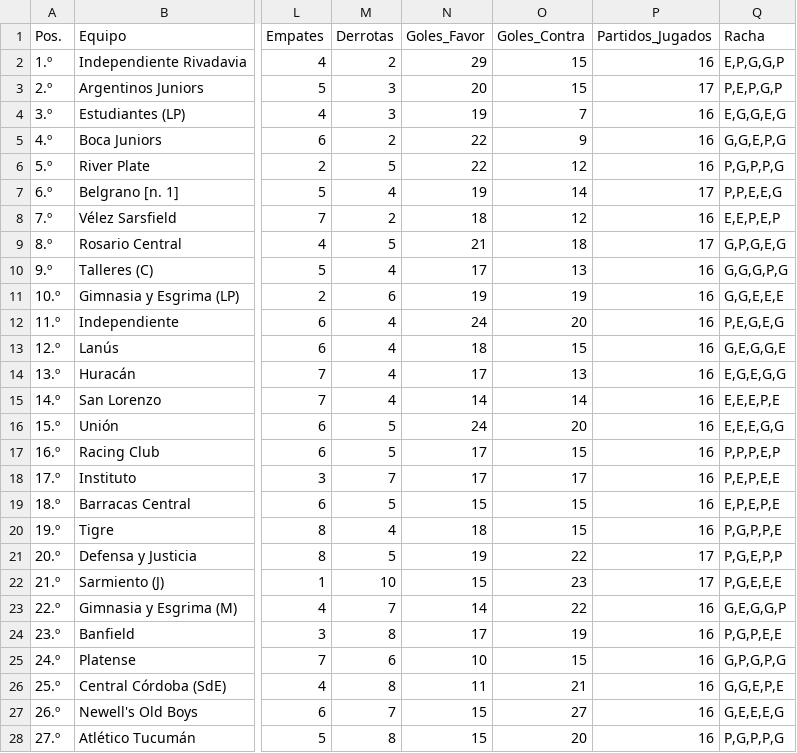
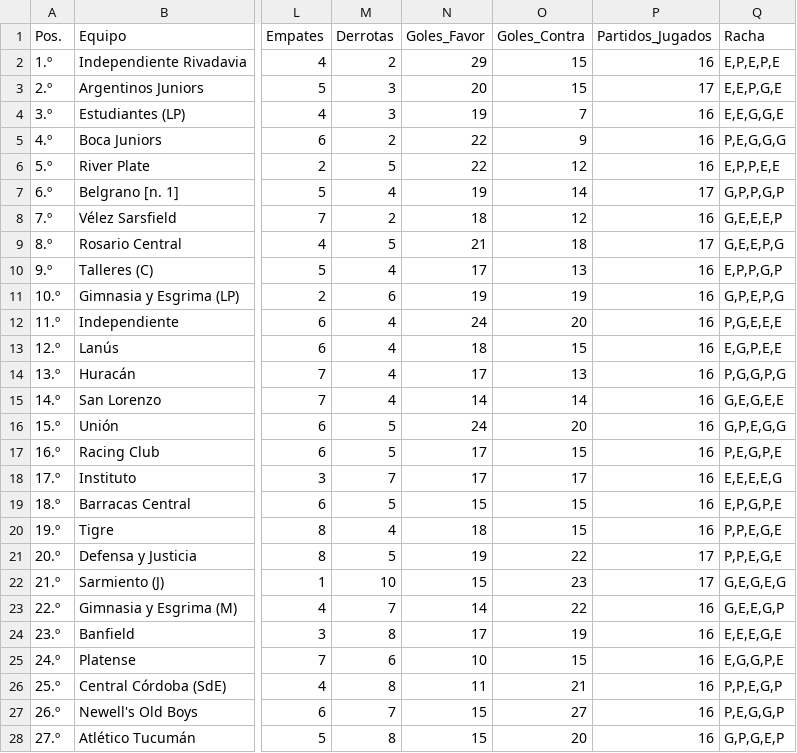
Before and after one commit to Juani10000/win-predictor, a CSV file: datos_procesados.csv, drawn as a sheet; only a part is shown, gaps mark what is left out; the diff covers the shown part only; the diff names each change by its address in the sheet, - before the commit and + after, or states it on an @@ line.

```diff
--- a/datos_procesados.csv
+++ b/datos_procesados.csv
-Q2 (Racha): E,P,G,G,P
+Q2 (Racha): E,P,E,P,E
-Q3 (Racha): P,E,P,G,P
+Q3 (Racha): E,E,P,G,E
-Q4 (Racha): E,G,G,E,G
+Q4 (Racha): E,E,G,G,E
-Q5 (Racha): G,G,E,P,G
+Q5 (Racha): P,E,G,G,G
-Q6 (Racha): P,G,P,P,G
+Q6 (Racha): E,P,P,E,E
-Q7 (Racha): P,P,E,E,G
+Q7 (Racha): G,P,P,G,P
-Q8 (Racha): E,E,P,E,P
+Q8 (Racha): G,E,E,E,P
-Q9 (Racha): G,P,G,E,G
+Q9 (Racha): G,E,E,P,G
-Q10 (Racha): G,G,G,P,G
+Q10 (Racha): E,P,P,G,P
-Q11 (Racha): G,G,E,E,E
+Q11 (Racha): G,P,E,P,G
-Q12 (Racha): P,E,G,E,G
+Q12 (Racha): P,G,E,E,E
-Q13 (Racha): G,E,G,G,E
+Q13 (Racha): E,G,P,E,E
-Q14 (Racha): E,G,E,G,G
+Q14 (Racha): P,G,G,P,G
-Q15 (Racha): E,E,E,P,E
+Q15 (Racha): G,E,G,E,E
-Q16 (Racha): E,E,E,G,G
+Q16 (Racha): G,P,E,G,G
-Q17 (Racha): P,P,P,E,P
+Q17 (Racha): P,E,G,P,E
-Q18 (Racha): P,E,P,E,E
+Q18 (Racha): E,E,E,E,G
-Q19 (Racha): E,P,E,P,E
+Q19 (Racha): E,P,G,P,E
-Q20 (Racha): P,G,P,P,E
+Q20 (Racha): P,P,E,G,E
-Q21 (Racha): P,G,E,P,P
+Q21 (Racha): P,P,E,G,E
-Q22 (Racha): P,G,E,E,E
+Q22 (Racha): G,E,G,E,G
-Q23 (Racha): G,E,G,G,P
+Q23 (Racha): G,E,E,G,P
-Q24 (Racha): P,G,P,E,E
+Q24 (Racha): E,E,E,G,E
-Q25 (Racha): G,P,G,P,G
+Q25 (Racha): E,G,G,P,E
-Q26 (Racha): G,G,E,P,E
+Q26 (Racha): P,P,E,G,P
-Q27 (Racha): G,E,E,E,G
+Q27 (Racha): P,E,G,G,P
-Q28 (Racha): P,G,P,P,G
+Q28 (Racha): G,P,G,E,P
```
Also changed, not shown: 3 edited cells elsewhere in this file.
